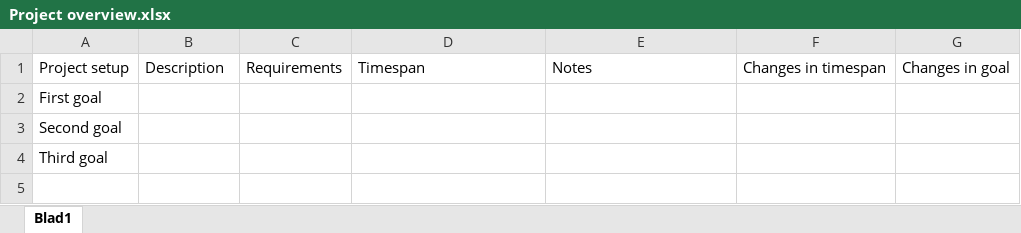
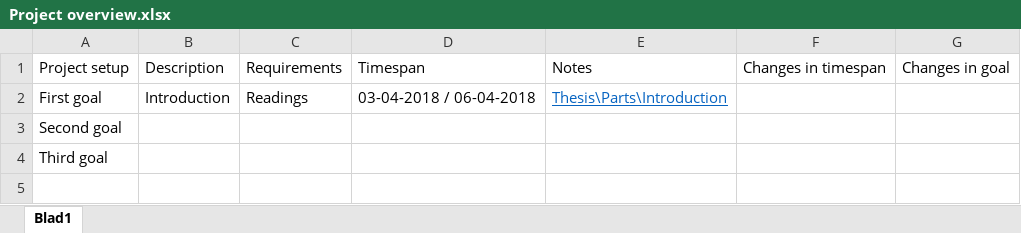
Before and after one commit to ArjanMeijer/Master-thesis, an Excel workbook: Project overview.xlsx, sheet Blad1, drawn as a sheet; only a part is shown; values as stored, in another font and other column widths than the file's, no borders; table styles not drawn; removed rows and columns are numbered as before the commit, all else as after; the diff names each change by its address in the sheet, - before the commit and + after, or states it on an @@ line.

Commit message:
Initial thesis setup

```diff
--- a/Project overview.xlsx (sheet Blad1)
+++ b/Project overview.xlsx (sheet Blad1)
-row 2: First goal
+row 2: First goal | Introduction | Readings | 03-04-2018 / 06-04-2018 | Thesis\Parts\Introduction
```
Also changed, not shown: 7 other files.
